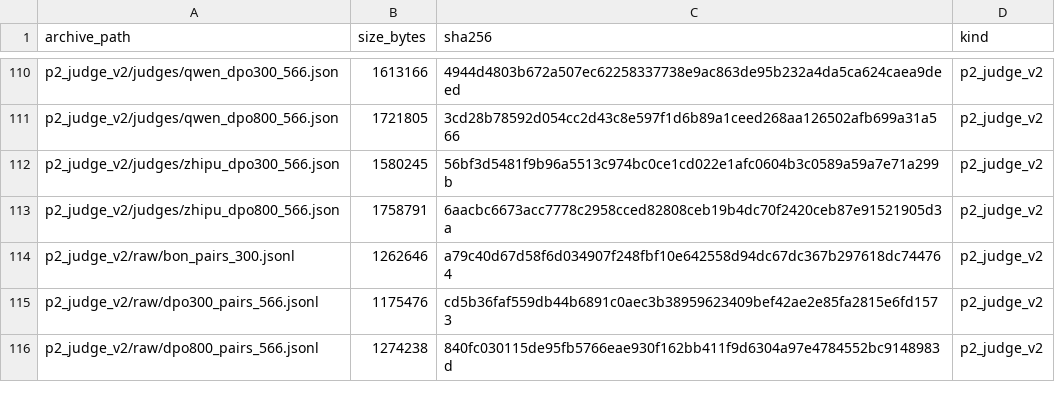
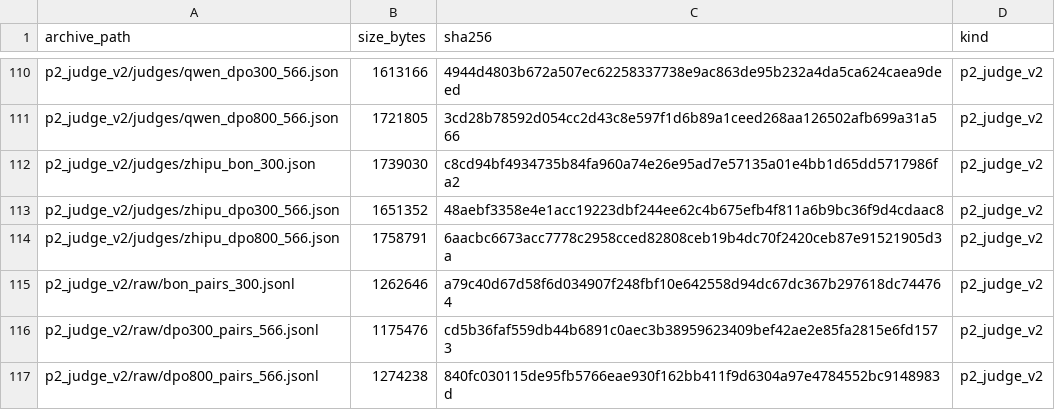
Before and after one commit to Rich-Young98/posttrain-rlhf-4090, a CSV file: evidence/archive_manifest_20261027.csv, drawn as a sheet; only a part is shown, gaps mark what is left out.

```diff
--- a/evidence/archive_manifest_20261027.csv
+++ b/evidence/archive_manifest_20261027.csv
@@ -111,3 +111,4 @@ p2_judge_v2/judges/qwen_dpo300_566.json,1613166,4944d4803b672a507ec62258337738e9
 p2_judge_v2/judges/qwen_dpo800_566.json,1721805,3cd28b78592d054cc2d43c8e597f1d6b89a1ceed268aa126502afb699a31a566,p2_judge_v2
-p2_judge_v2/judges/zhipu_dpo300_566.json,1580245,56bf3d5481f9b96a5513c974bc0ce1cd022e1afc0604b3c0589a59a7e71a299b,p2_judge_v2
+p2_judge_v2/judges/zhipu_bon_300.json,1739030,c8cd94bf4934735b84fa960a74e26e95ad7e57135a01e4bb1d65dd5717986fa2,p2_judge_v2
+p2_judge_v2/judges/zhipu_dpo300_566.json,1651352,48aebf3358e4e1acc19223dbf244ee62c4b675efb4f811a6b9bc36f9d4cdaac8,p2_judge_v2
 p2_judge_v2/judges/zhipu_dpo800_566.json,1758791,6aacbc6673acc7778c2958cced82808ceb19b4dc70f2420ceb87e91521905d3a,p2_judge_v2
```
Also changed, not shown: evidence/judge_summary_v2.csv, 2 other files.
